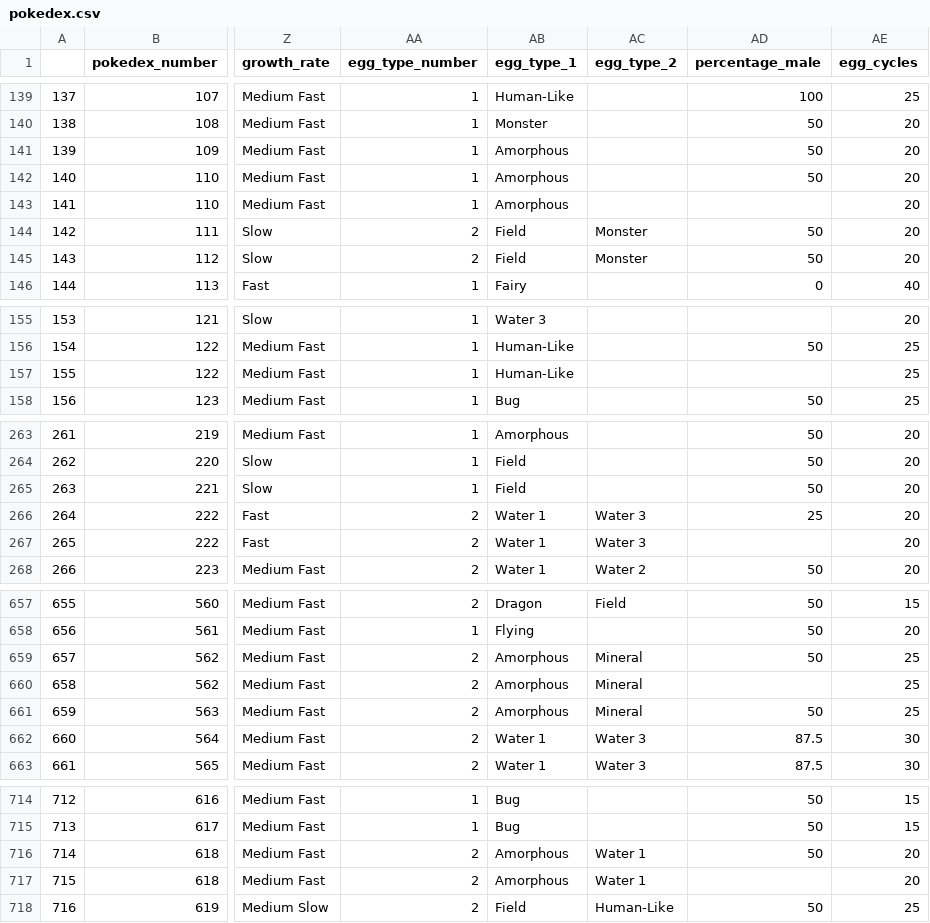
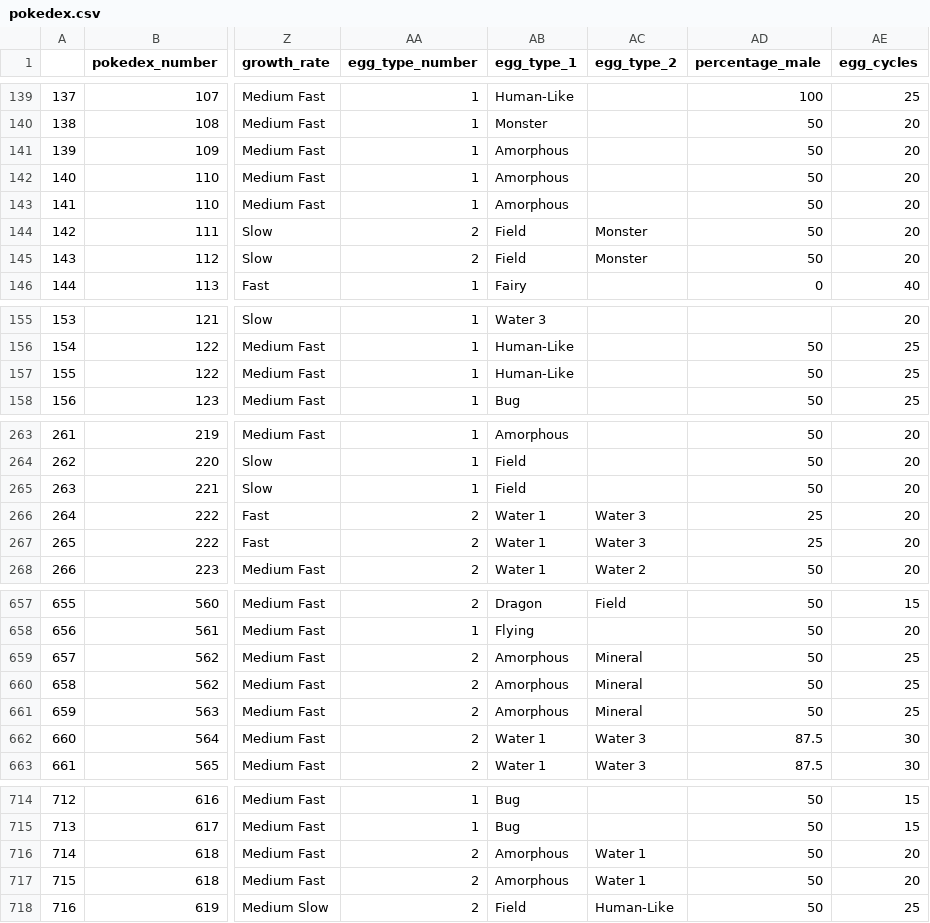
Before and after one commit to RaymondLZhou/pokepredict, a CSV file: data/pokedex.csv, drawn as a sheet; only a part is shown, gaps mark what is left out; the diff covers the shown part only; the diff names each change by its address in the sheet, - before the commit and + after, or states it on an @@ line.

```diff
--- a/data/pokedex.csv
+++ b/data/pokedex.csv
-AD143 (percentage_male): (empty)
+AD143 (percentage_male): 50
-AD157 (percentage_male): (empty)
+AD157 (percentage_male): 50
-AD267 (percentage_male): (empty)
+AD267 (percentage_male): 25
-AD660 (percentage_male): (empty)
+AD660 (percentage_male): 50
-AD717 (percentage_male): (empty)
+AD717 (percentage_male): 50
```
Also changed, not shown: 9 edited cells elsewhere in this file, 1 other file.
